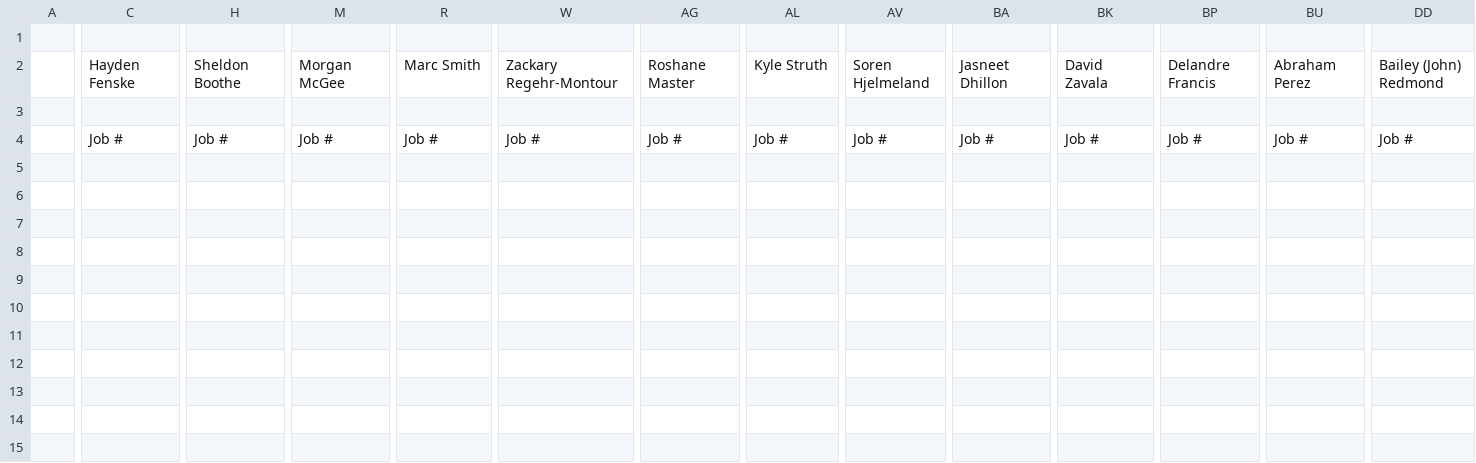
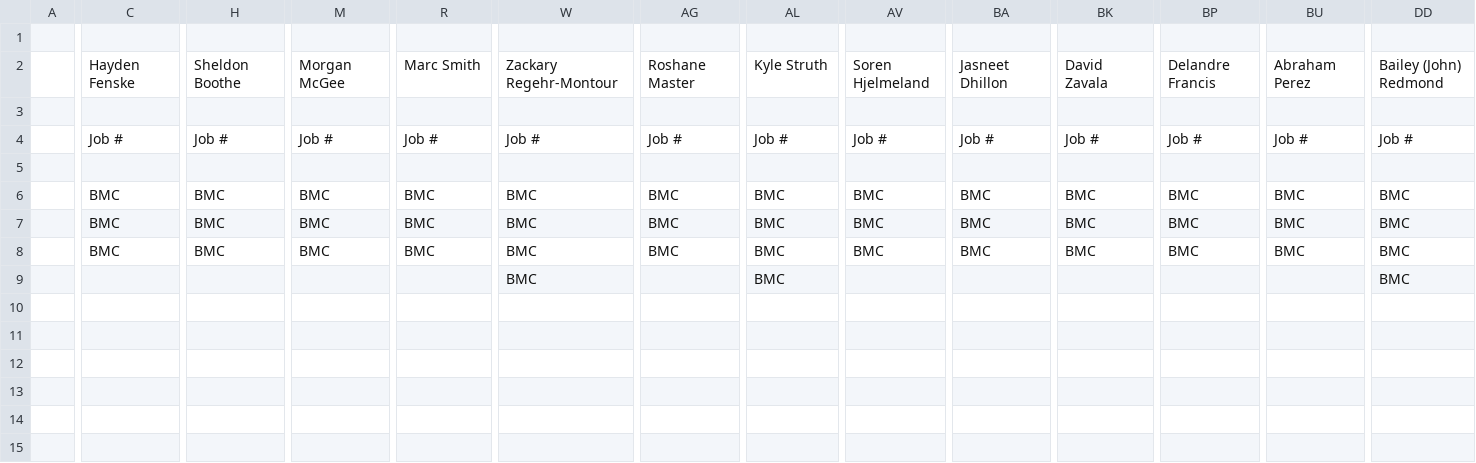
Before and after one commit to lyndon-weber-LLC/headcount-dashboard, a CSV file: data/live/Hayden Timesheet(December 31, 9999).csv, drawn as a sheet; only a part is shown, gaps mark what is left out; the diff covers the shown part only; the diff names each change by its address in the sheet, - before the commit and + after, or states it on an @@ line.

```diff
--- a/data/live/Hayden Timesheet(December 31, 9999).csv
+++ b/data/live/Hayden Timesheet(December 31, 9999).csv
-C6:C8: (empty)
+C6:C8: BMC
-H6:H8: (empty)
+H6:H8: BMC
-M6:M8: (empty)
+M6:M8: BMC
-R6:R8: (empty)
+R6:R8: BMC
-W6:W9: (empty)
+W6:W9: BMC
-AG6:AG8: (empty)
+AG6:AG8: BMC
-AL6:AL9: (empty)
+AL6:AL9: BMC
-AV6:AV8: (empty)
+AV6:AV8: BMC
-BA6:BA8: (empty)
+BA6:BA8: BMC
-BK6:BK8: (empty)
+BK6:BK8: BMC
-BP6:BP8: (empty)
+BP6:BP8: BMC
-BU6:BU8: (empty)
+BU6:BU8: BMC
-DD6:DD9: (empty)
+DD6:DD9: BMC
```
Also changed, not shown: 53 edited cells elsewhere in this file, data/live/Sam Brent Timesheet(June 30, 2026).csv, 8 other files.
